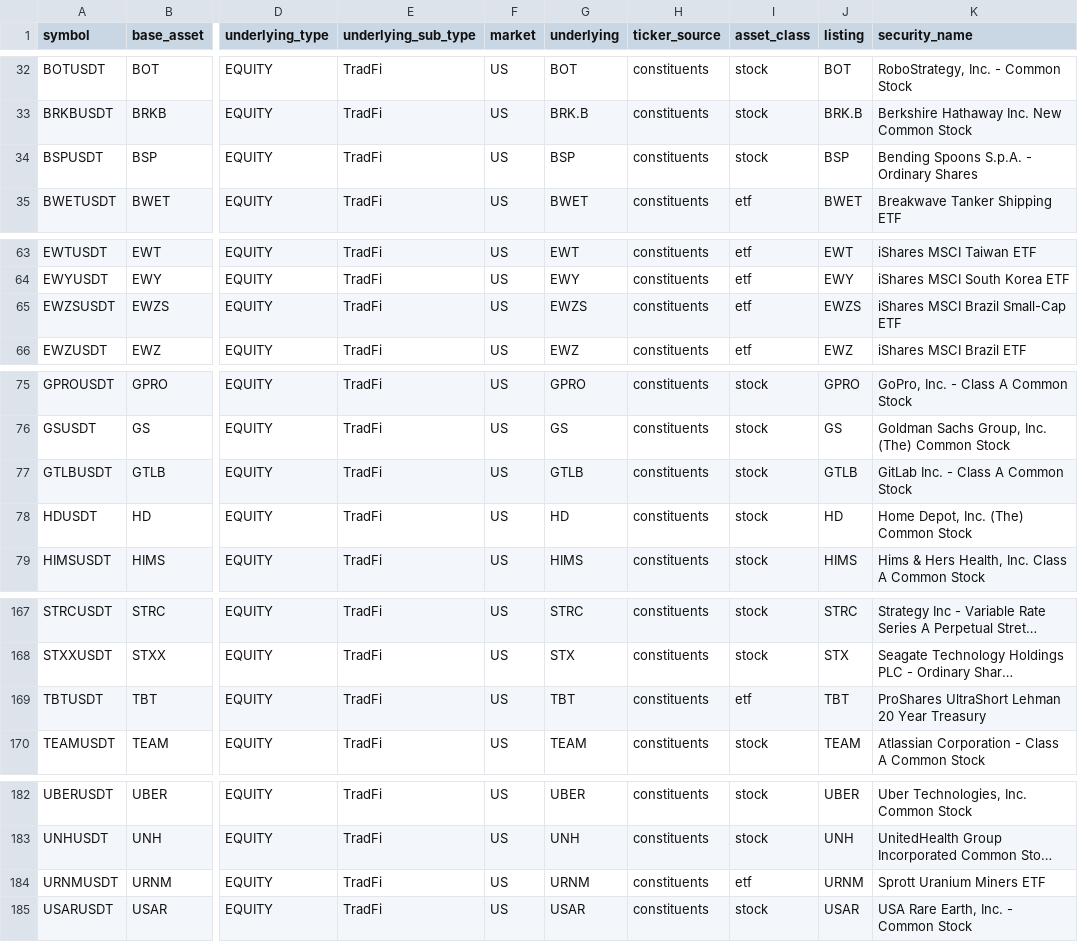
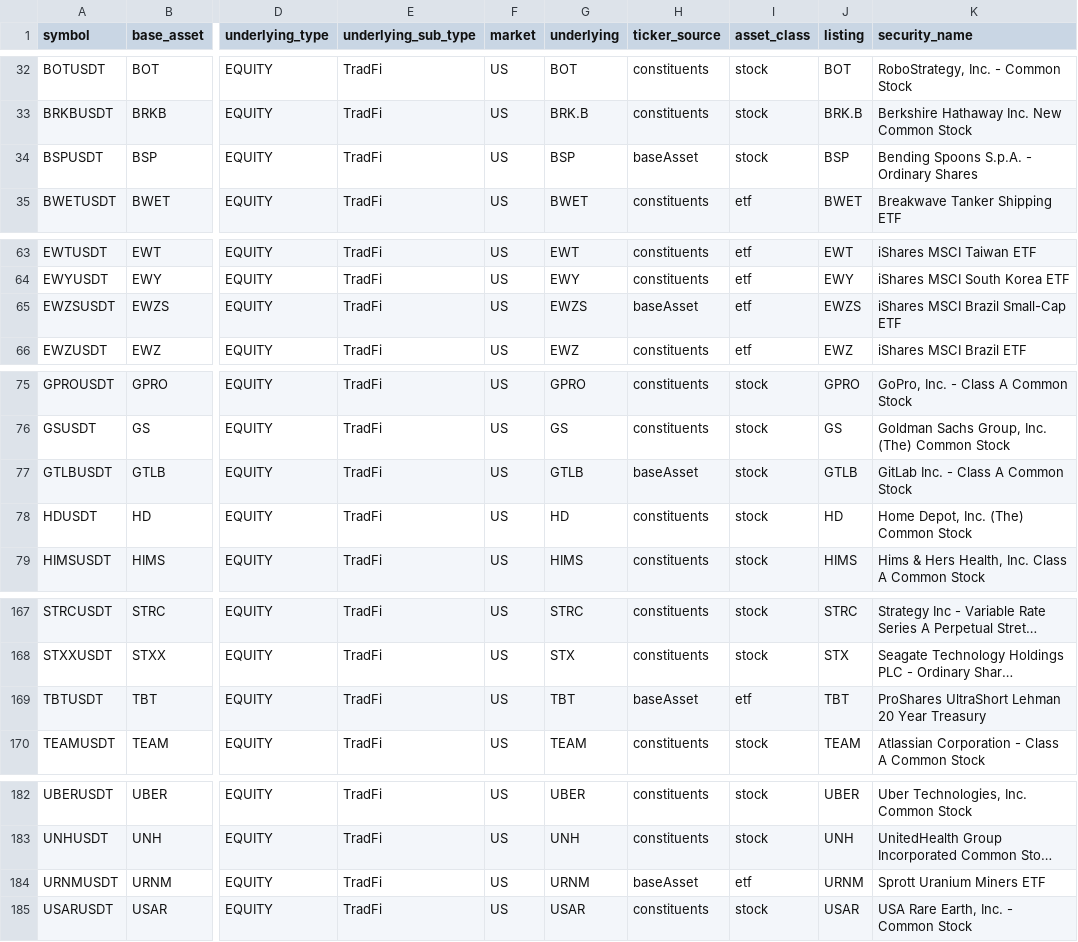
Before and after one commit to tlzkrh1029/rrg, a CSV file: data/lists/binance_futures_tradfi.csv, drawn as a sheet; only a part is shown, gaps mark what is left out; long unchanged cells end in …; the diff names each change by its address in the sheet, - before the commit and + after, or states it on an @@ line.

```diff
--- a/data/lists/binance_futures_tradfi.csv
+++ b/data/lists/binance_futures_tradfi.csv
-H34 (ticker_source): constituents
+H34 (ticker_source): baseAsset
-H65 (ticker_source): constituents
+H65 (ticker_source): baseAsset
-H77 (ticker_source): constituents
+H77 (ticker_source): baseAsset
-H169 (ticker_source): constituents
+H169 (ticker_source): baseAsset
-H184 (ticker_source): constituents
+H184 (ticker_source): baseAsset
```
Also changed, not shown: output/prices.csv, output/prices_wide.csv, 28 other files.
